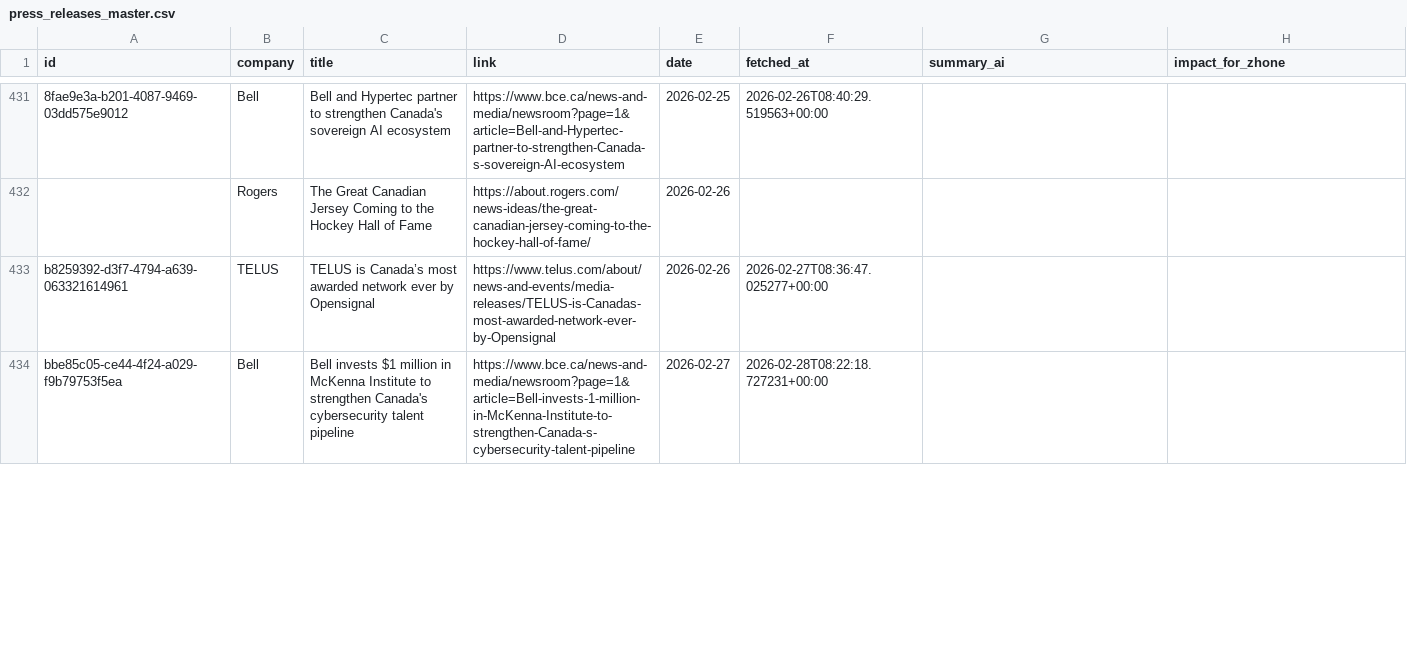
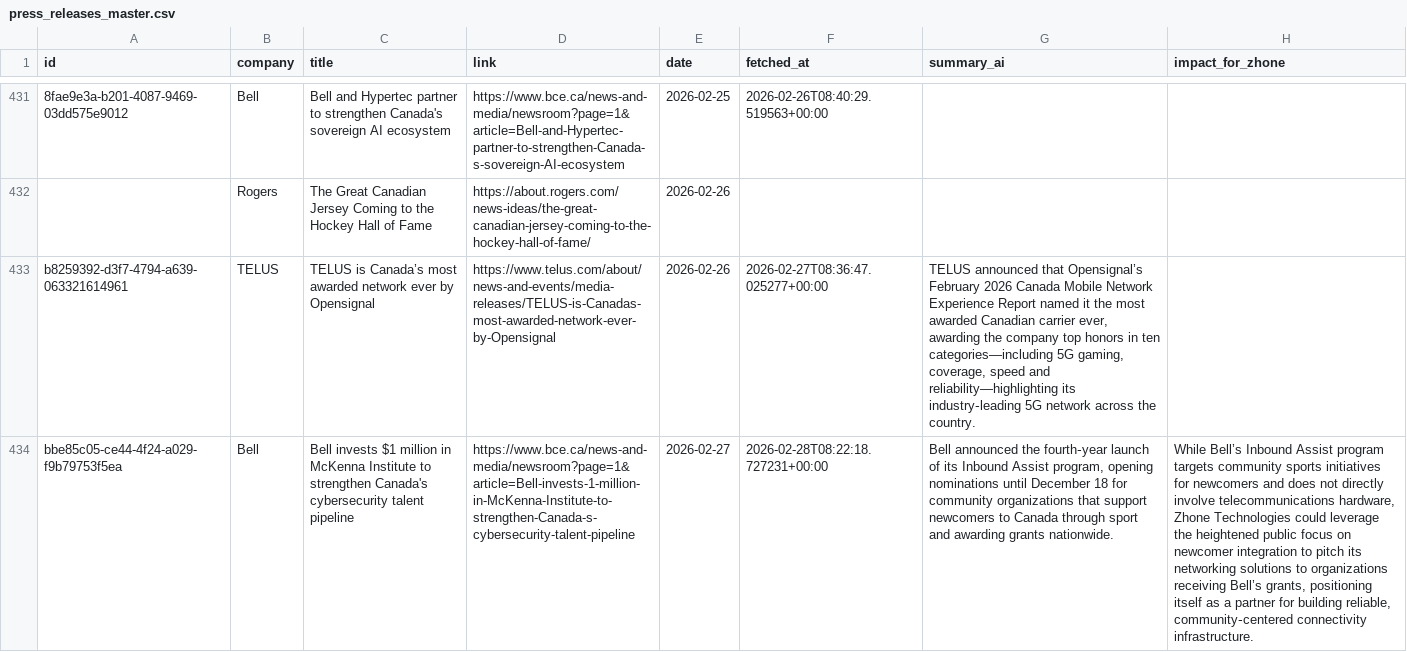
Before and after one commit to flabelle999/customer-presswatch, a CSV file: press_releases_master.csv, drawn as a sheet; only a part is shown, gaps mark what is left out; the diff covers the shown part only; the diff names each change by its address in the sheet, - before the commit and + after, or states it on an @@ line.

```diff
--- a/press_releases_master.csv
+++ b/press_releases_master.csv
-G433 (summary_ai): (empty)
+G433 (summary_ai): TELUS announced that Opensignal’s February 2026 Canada Mobile Network Experience Report named it the most awarded Canadian carrier ever, awarding the company top honors in ten categories—including 5G gaming, coverage, speed and reliability—highlighting its industry‑leading 5G network across the country.
-G434 (summary_ai): (empty)
+G434 (summary_ai): Bell announced the fourth‑year launch of its Inbound Assist program, opening nominations until December 18 for community organizations that support newcomers to Canada through sport and awarding grants nationwide.
-H434 (impact_for_zhone): (empty)
+H434 (impact_for_zhone): While Bell’s Inbound Assist program targets community sports initiatives for newcomers and does not directly involve telecommunications hardware, Zhone Technologies could leverage the heightened public focus on newcomer integration to pitch its networking solutions to organizations receiving Bell’s grants, positioning itself as a partner for building reliable, community‑centered connectivity infrastructure.
```
Also changed, not shown: 8 edited cells elsewhere in this file.
